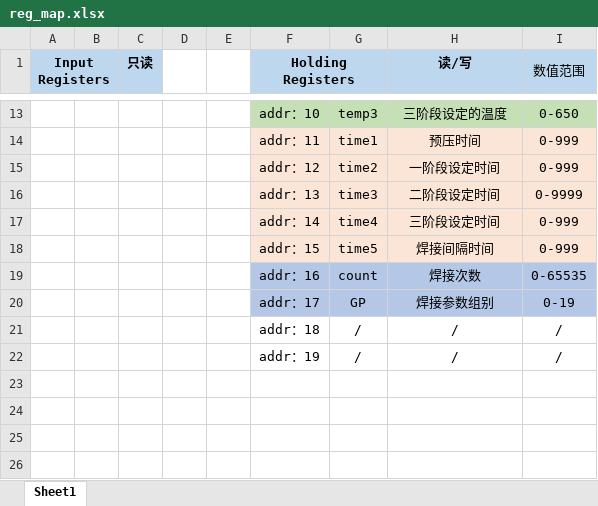
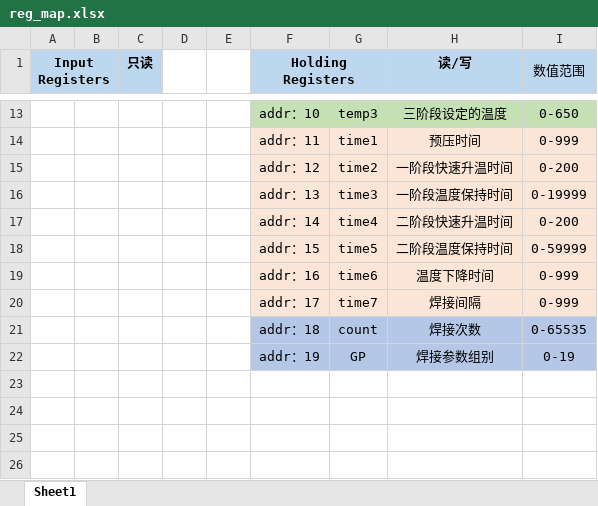
Before and after one commit to YouLiHuang/weld_process, an Excel workbook: DOC/reg_map.xlsx, sheet Sheet1, drawn as a sheet; only a part is shown, gaps mark what is left out; values as stored, in another font and other column widths than the file's, no borders; removed rows and columns are numbered as before the commit, all else as after; the diff names each change by its address in the sheet, - before the commit and + after, or states it on an @@ line.

```diff
--- a/DOC/reg_map.xlsx (sheet Sheet1)
+++ b/DOC/reg_map.xlsx (sheet Sheet1)
-H15 (读/写): 一阶段设定时间
+H15 (读/写): 一阶段快速升温时间
-I15 (数值范围): 0-999
+I15 (数值范围): 0-200
-H16 (读/写): 二阶段设定时间
+H16 (读/写): 一阶段温度保持时间
-I16 (数值范围): 0-9999
+I16 (数值范围): 0-19999
-H17 (读/写): 三阶段设定时间
+H17 (读/写): 二阶段快速升温时间
-I17 (数值范围): 0-999
+I17 (数值范围): 0-200
-H18 (读/写): 焊接间隔时间
+H18 (读/写): 二阶段温度保持时间
-I18 (数值范围): 0-999
+I18 (数值范围): 0-59999
+row 19:  |  |  |  |  | addr：16 | time6 | 温度下降时间 | 0-999
+row 20:  |  |  |  |  | addr：17 | time7 | 焊接间隔 | 0-999
-F21 (Holding Registers): addr：16
+F21 (Holding Registers): addr：18
-F22 (Holding Registers): addr：17
+F22 (Holding Registers): addr：19
-row 21:  |  |  |  |  | addr：18 | / | / | /
-row 22:  |  |  |  |  | addr：19 | / | / | /
```
Also changed, not shown: 7 other files.
